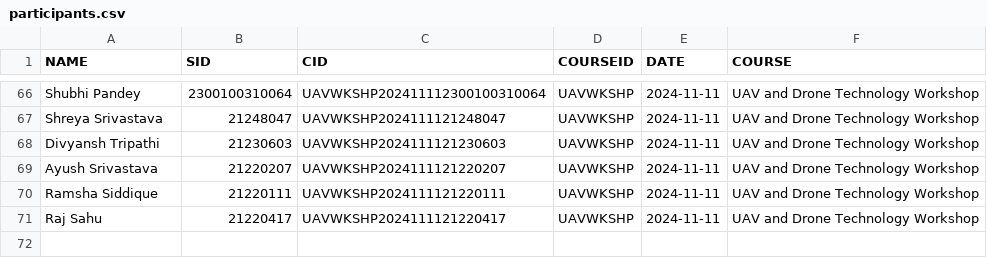
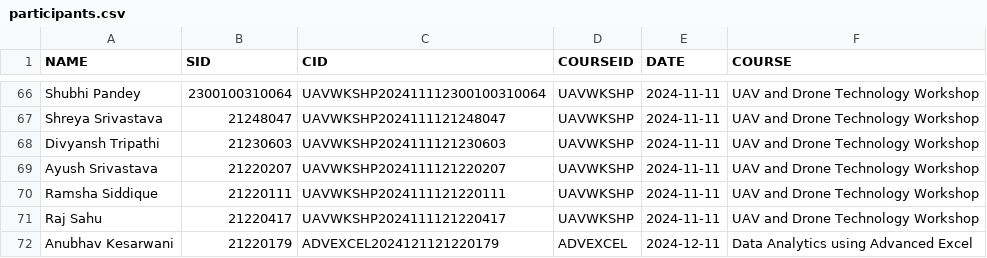
Before and after one commit to rulercosta/qm, a CSV file: participants.csv, drawn as a sheet; only a part is shown, gaps mark what is left out.

```diff
--- a/participants.csv
+++ b/participants.csv
@@ -71 +71,2 @@ Ramsha Siddique,21220111,UAVWKSHP2024111121220111,UAVWKSHP,2024-11-11,UAV and Dr
 Raj Sahu,21220417,UAVWKSHP2024111121220417,UAVWKSHP,2024-11-11,UAV and Drone Technology Workshop
+Anubhav Kesarwani,21220179,ADVEXCEL2024121121220179,ADVEXCEL,2024-12-11,Data Analytics using Advanced Excel
```
Also changed, not shown: 8 other files.
